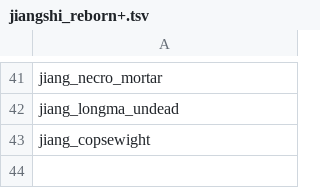
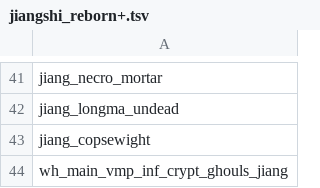
Before and after one commit to RhoxGSAINT/Dynasty-of-the-Damned, a TSV file: db/armed_citizenry_unit_groups_tables/jiangshi_reborn+.tsv, drawn as a sheet; only a part is shown, gaps mark what is left out; the diff names each change by its address in the sheet, - before the commit and + after, or states it on an @@ line.

```diff
--- a/db/armed_citizenry_unit_groups_tables/jiangshi_reborn+.tsv
+++ b/db/armed_citizenry_unit_groups_tables/jiangshi_reborn+.tsv
+row 44: wh_main_vmp_inf_crypt_ghouls_jiang
```
Also changed, not shown: db/armed_citizenry_units_to_unit_groups_junctions_tables/jiangshi_reborn_garrisons+.tsv, 1 other file.
